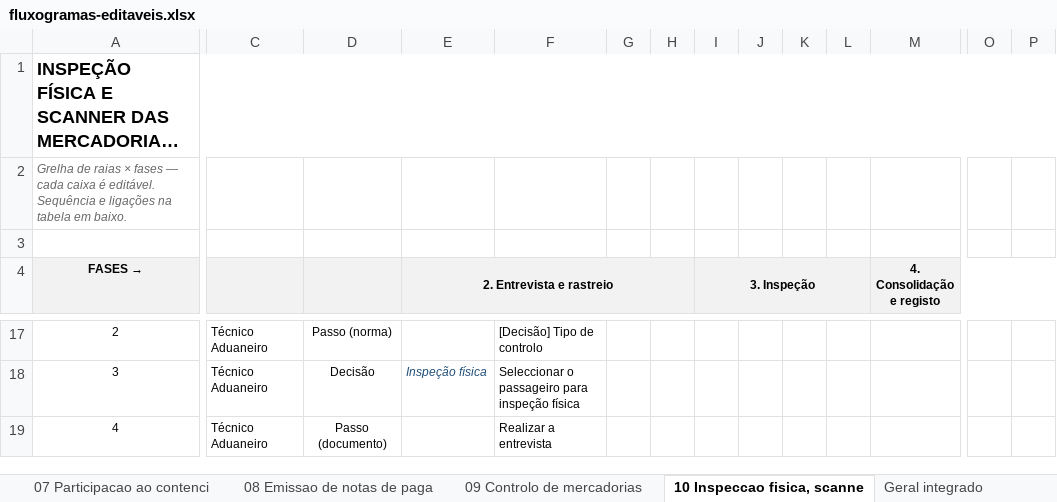
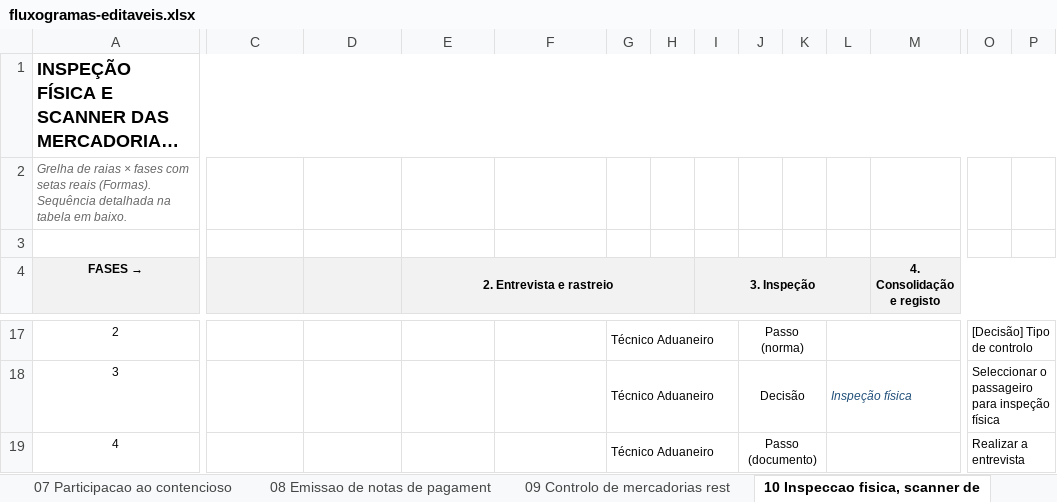
Before and after one commit to nego-0/work01, an Excel workbook: fluxogramas/fluxogramas-editaveis.xlsx, sheet 10 Inspeccao fisica, scanner de, drawn as a sheet; only a part is shown, gaps mark what is left out; long unchanged cells end in …; values as stored, in another font and other column widths than the file's, no borders; charts and pictures not drawn; the diff covers the shown part only; the diff names each change by its address in the sheet, - before the commit and + after, or states it on an @@ line.

```diff
--- a/fluxogramas/fluxogramas-editaveis.xlsx (sheet 10 Inspeccao fisica, scanner de)
+++ b/fluxogramas/fluxogramas-editaveis.xlsx (sheet 10 Inspeccao fisica, scanner de)
-sheet tab: 07 Participacao ao contenci
+sheet tab: 07 Participacao ao contencioso
-sheet tab: 08 Emissao de notas de paga
+sheet tab: 08 Emissao de notas de pagament
-sheet tab: 09 Controlo de mercadorias
+sheet tab: 09 Controlo de mercadorias rest
-sheet tab: 10 Inspeccao fisica, scanne
+sheet tab: 10 Inspeccao fisica, scanner de
-A2 (FASES →): …× fases — cada caixa é editável. Sequência e ligações na tabela…
+A2 (FASES →): …× fases com setas reais (Formas). Sequência detalhada na tabela…
-C17:C19: Técnico Aduaneiro
+C17:C19: (empty)
-D17: Passo (norma)
+D17: (empty)
-F17: [Decisão] Tipo de controlo
+F17: (empty)
-G17:G19: (empty)
+G17:G19: Técnico Aduaneiro
+G17:I17 merged
-J17: (empty)
+J17: Passo (norma)
+J17:K17 merged
+L17:N17 merged
-O17: (empty)
+O17: [Decisão] Tipo de controlo
+O17:P17 merged
-D18: Decisão
+D18: (empty)
-E18 (2. Entrevista e rastreio): Inspeção física
+E18 (2. Entrevista e rastreio): (empty)
-F18: Seleccionar o passageiro para inspeção física
+F18: (empty)
+G18:I18 merged
-J18: (empty)
+J18: Decisão
+J18:K18 merged
-L18: (empty)
+L18: Inspeção física
+L18:N18 merged
-O18: (empty)
+O18: Seleccionar o passageiro para inspeção física
+O18:P18 merged
-D19: Passo (documento)
+D19: (empty)
-F19: Realizar a entrevista
+F19: (empty)
+G19:I19 merged
-J19: (empty)
+J19: Passo (documento)
+J19:K19 merged
+L19:N19 merged
-O19: (empty)
+O19: Realizar a entrevista
+O19:P19 merged
```
Also changed, not shown: 192 edited cells, cell formats and merged cells elsewhere in this sheet, sheet Geral integrado, sheet 01 Analise documental e tramita, sheet 02 Avaliacao do canal e control, sheet 04 Armazenamento e autorizacao, sheet 08 Emissao de notas de pagament, sheet 03 Verificacao de bagagens, 5 more sheets, other sheet tabs, charts or pictures, 1 other file.
